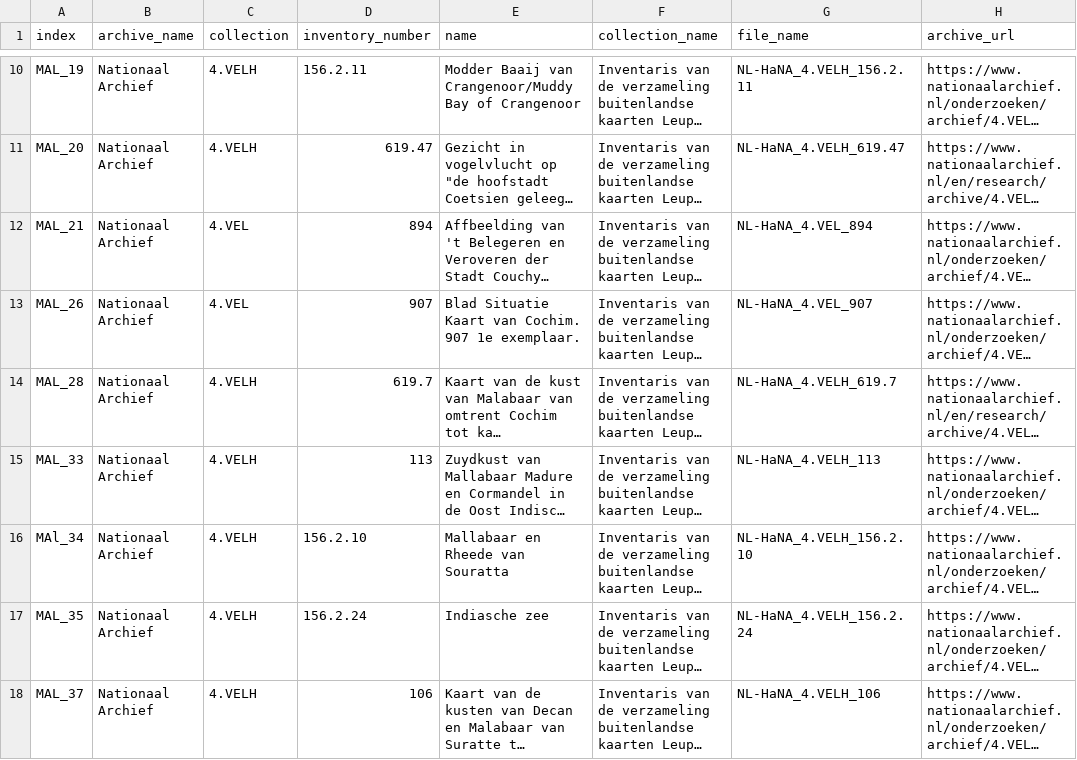
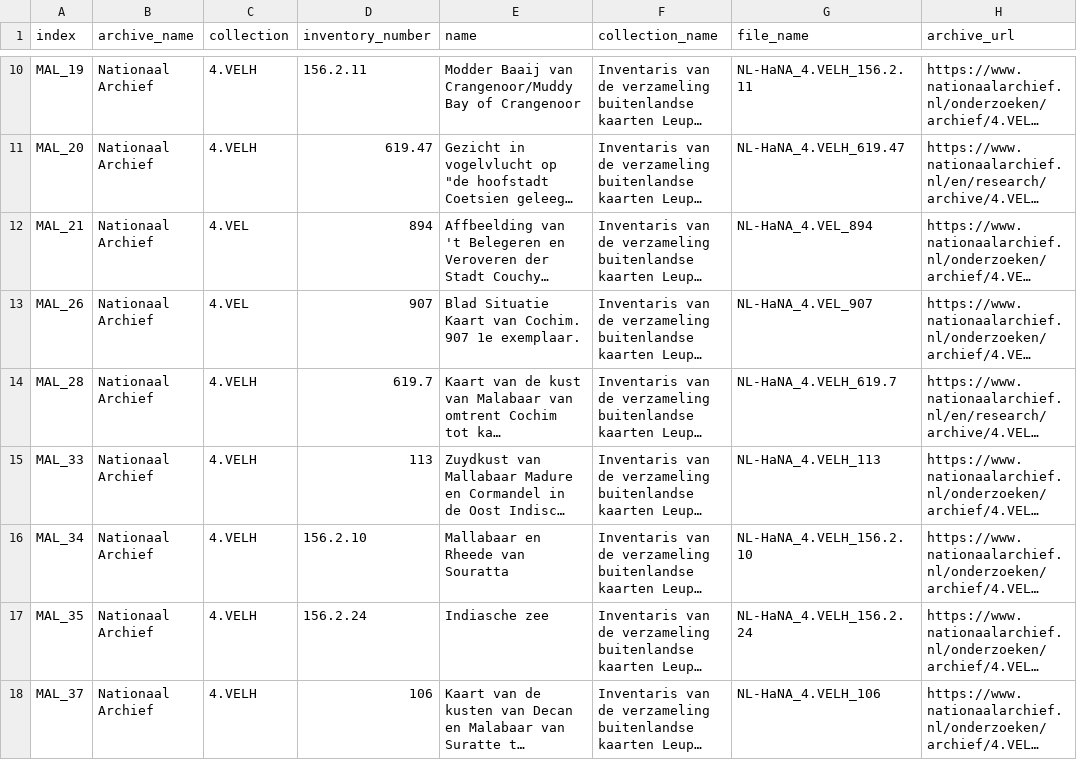
Before and after one commit to globalise-huygens/necessary-reunions, a CSV file: data/selection.csv, drawn as a sheet; only a part is shown, gaps mark what is left out; long unchanged cells end in …; the diff names each change by its address in the sheet, - before the commit and + after, or states it on an @@ line.

```diff
--- a/data/selection.csv
+++ b/data/selection.csv
-A16 (index): MAl_34
+A16 (index): MAL_34
```
Also changed, not shown: 5 other files.
